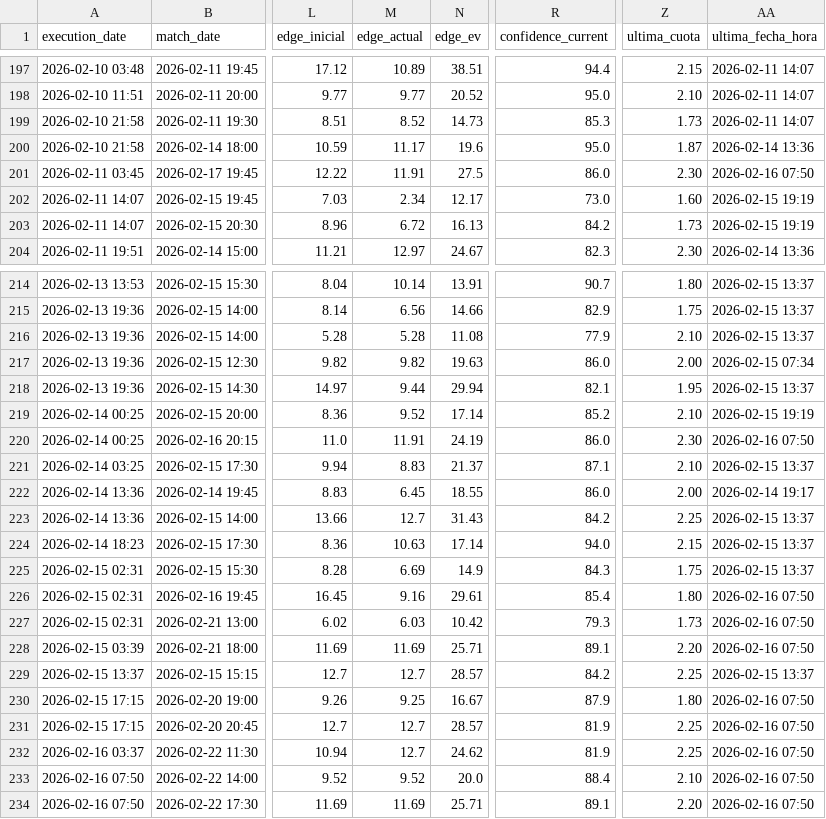
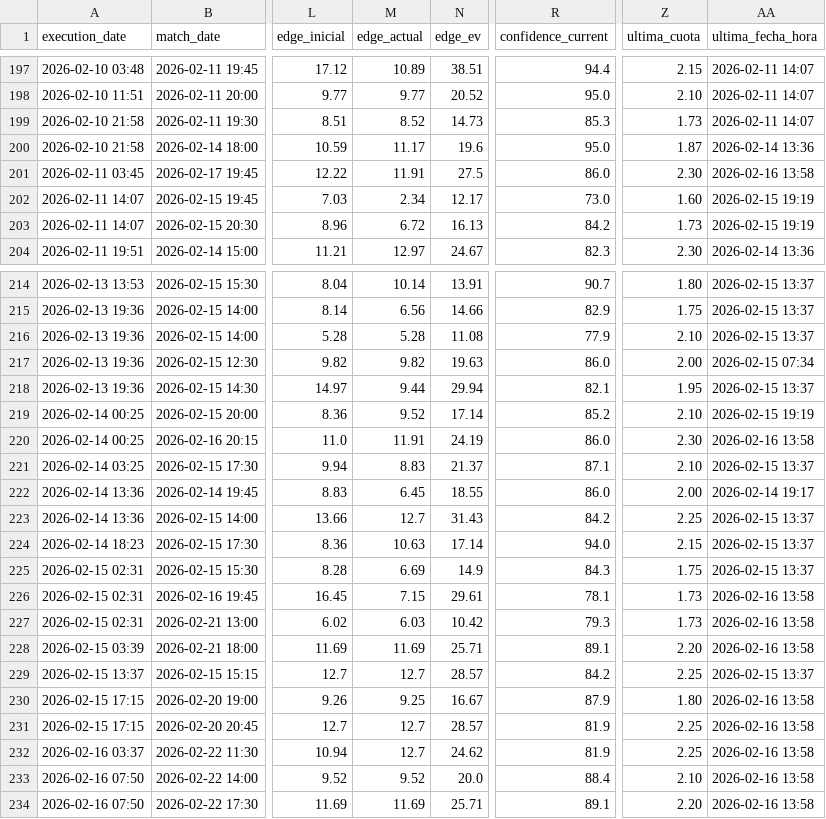
Before and after one commit to pedromanuelfdz-netizen/betting-dashboard, a CSV file: over_under_value_bets.csv, drawn as a sheet; only a part is shown, gaps mark what is left out; the diff names each change by its address in the sheet, - before the commit and + after, or states it on an @@ line.

```diff
--- a/over_under_value_bets.csv
+++ b/over_under_value_bets.csv
-AA201 (ultima_fecha_hora): 2026-02-16 07:50
+AA201 (ultima_fecha_hora): 2026-02-16 13:58
-AA220 (ultima_fecha_hora): 2026-02-16 07:50
+AA220 (ultima_fecha_hora): 2026-02-16 13:58
-M226 (edge_actual): 9.16
+M226 (edge_actual): 7.15
-R226 (confidence_current): 85.4
+R226 (confidence_current): 78.1
-Z226 (ultima_cuota): 1.80
+Z226 (ultima_cuota): 1.73
-AA226:AA228 (ultima_fecha_hora): 2026-02-16 07:50
+AA226:AA228 (ultima_fecha_hora): 2026-02-16 13:58
-AA230:AA234 (ultima_fecha_hora): 2026-02-16 07:50
+AA230:AA234 (ultima_fecha_hora): 2026-02-16 13:58
```
Also changed, not shown: 1 other file.
